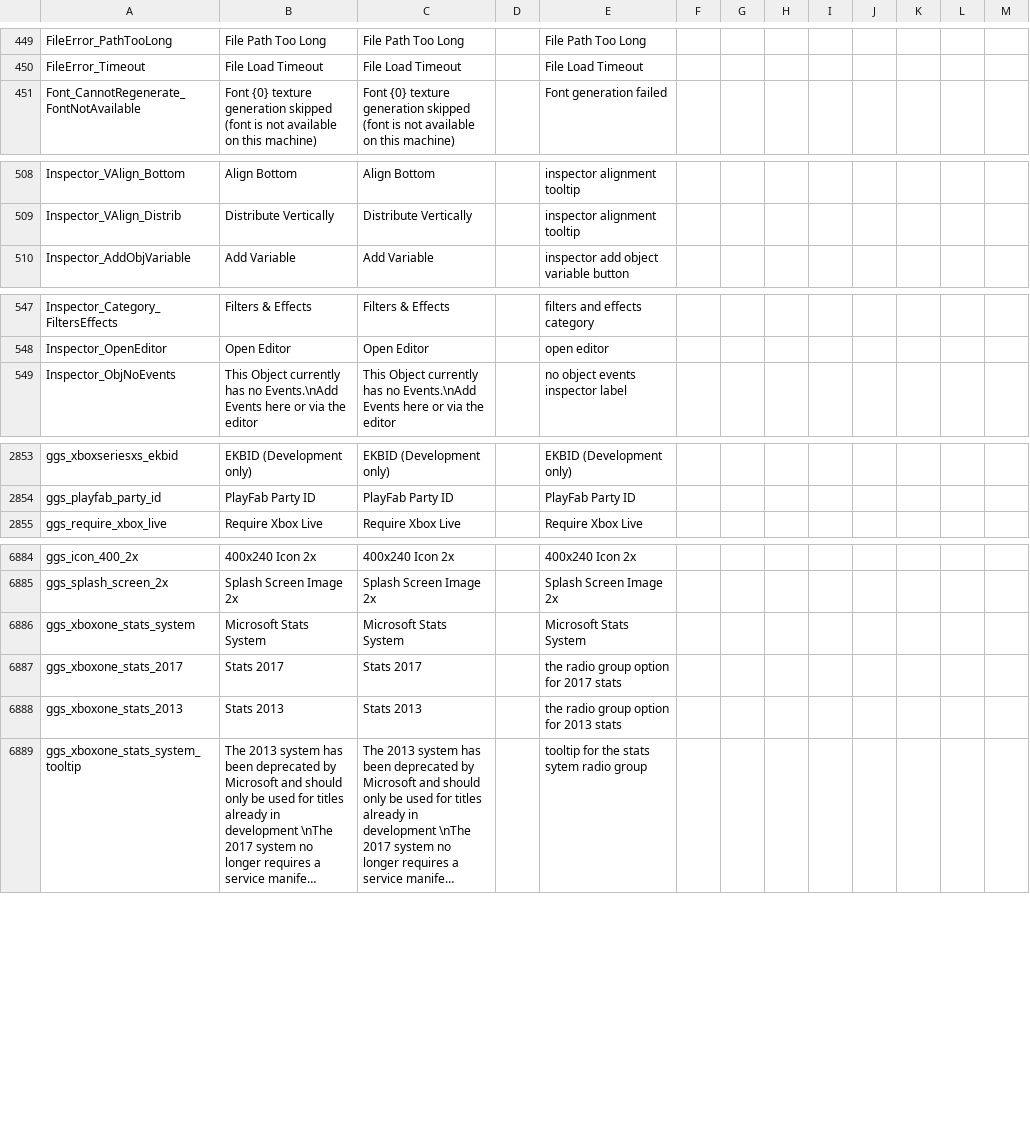
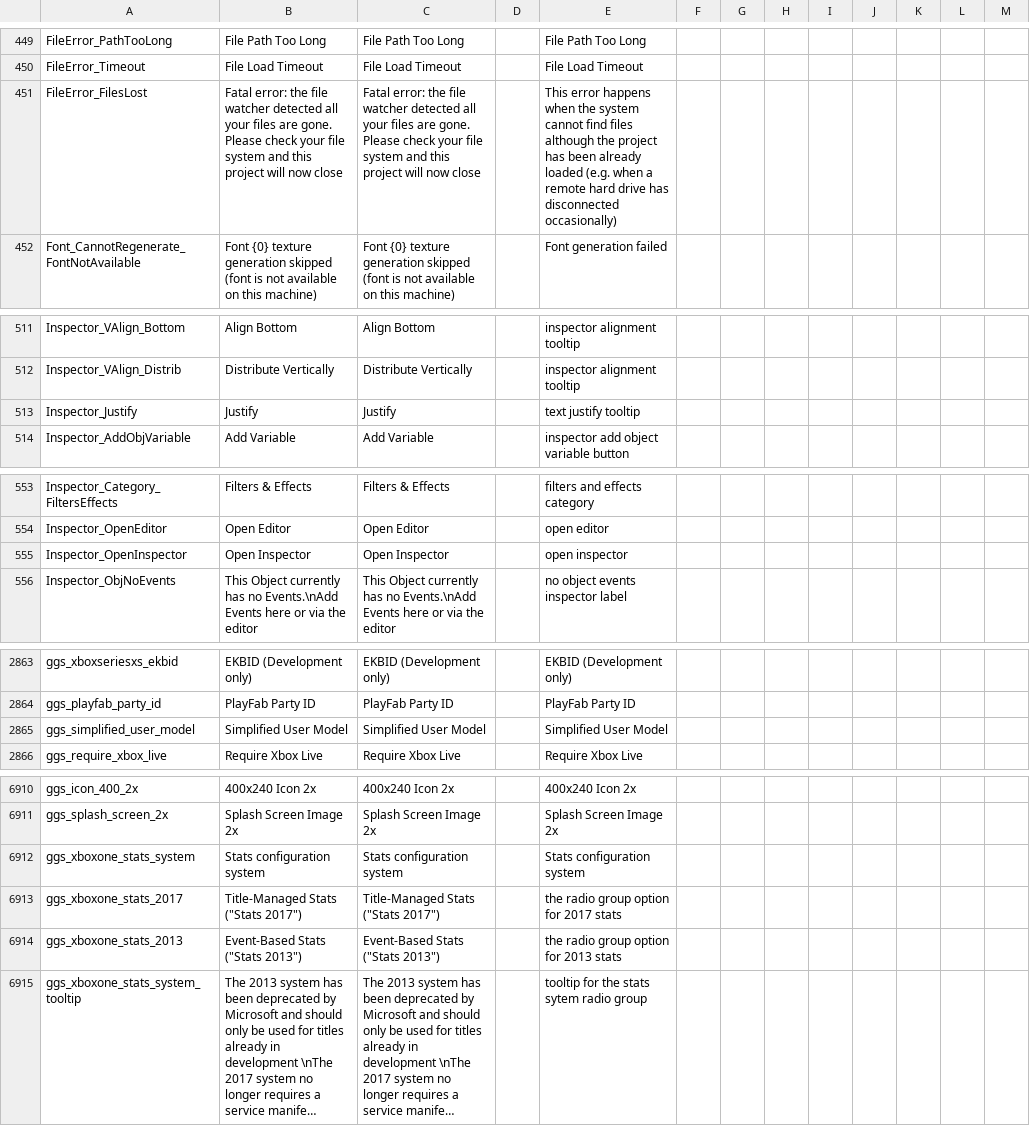
Before and after one commit to GamemakerChina/gms2translation, a CSV file: source/english.csv, drawn as a sheet; only a part is shown, gaps mark what is left out; long unchanged cells end in …; addresses are those after the commit; the diff covers the shown part only; the diff names each change by its address in the sheet, - before the commit and + after, or states it on an @@ line.

```diff
--- a/source/english.csv
+++ b/source/english.csv
+row 451: FileError_FilesLost | Fatal error: the file watcher detected all your files are gone. Please check your file system and this project will now close | Fatal error: the file watcher detected all your files are gone. Please check your file system and this project will now close |  | This error happens when the system cannot find files although the project has been already loaded (e.g. when a remote hard drive has disconnected occasionally)
+row 513: Inspector_Justify | Justify | Justify |  | text justify tooltip
+row 555: Inspector_OpenInspector | Open Inspector | Open Inspector |  | open inspector
+row 2865: ggs_simplified_user_model | Simplified User Model | Simplified User Model |  | Simplified User Model
-B6912: Microsoft Stats System
+B6912: Stats configuration system
-C6912: Microsoft Stats System
+C6912: Stats configuration system
-E6912: Microsoft Stats System
+E6912: Stats configuration system
-B6913: Stats 2017
+B6913: Title-Managed Stats ("Stats 2017")
-C6913: Stats 2017
+C6913: Title-Managed Stats ("Stats 2017")
-B6914: Stats 2013
+B6914: Event-Based Stats ("Stats 2013")
-C6914: Stats 2013
+C6914: Event-Based Stats ("Stats 2013")
```
Also changed, not shown: 32 added rows and 4 edited cells elsewhere in this file.
